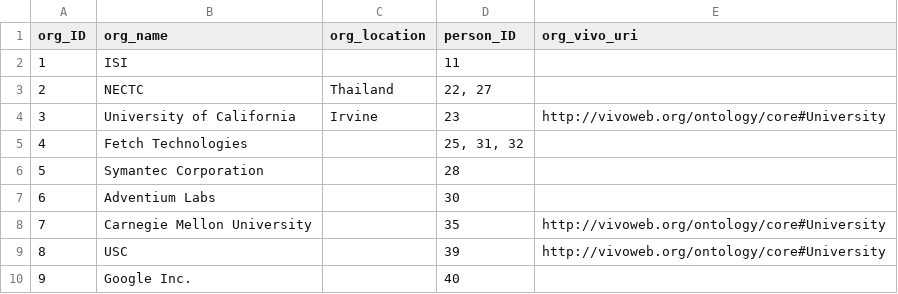
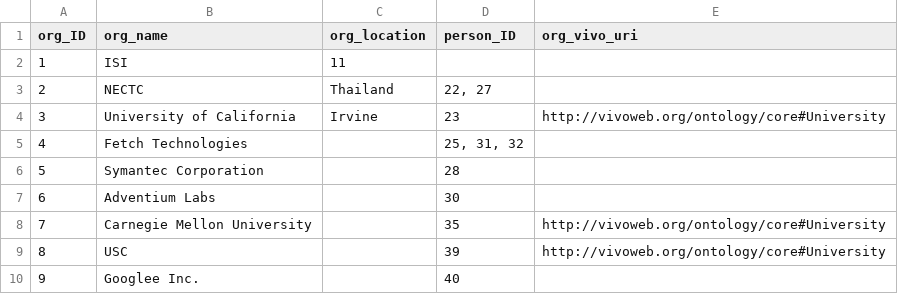
Before and after one commit to chetanme/division-page-data, a CSV file: data/organization.csv, drawn as a sheet.

```diff
--- a/data/organization.csv
+++ b/data/organization.csv
@@ -1,3 +1,3 @@
 org_ID,org_name,org_location,person_ID,org_vivo_uri
-1,ISI,,11,
+1,ISI,11,
 2,NECTC,Thailand,"22, 27",
@@ -9,2 +9,2 @@ org_ID,org_name,org_location,person_ID,org_vivo_uri
 8,USC,,39,http://vivoweb.org/ontology/core#University
-9,Google Inc.,,40,
+9,Googlee Inc.,,40,
```
Also changed, not shown: data/people.csv, 4 other files.
